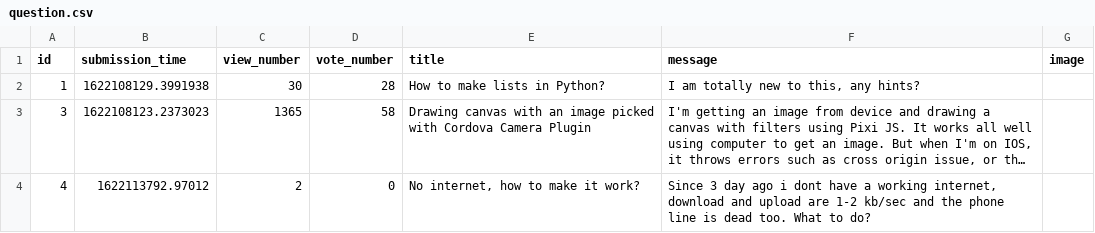
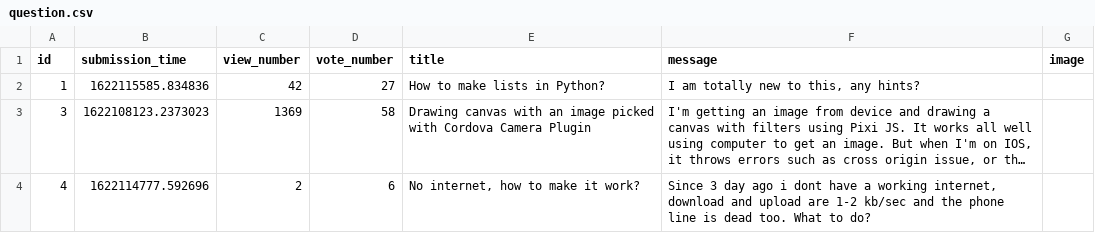
Before and after one commit to keresztenymarcell/webdoctor, a CSV file: sample_data/question.csv, drawn as a sheet; long unchanged cells end in …; the diff names each change by its address in the sheet, - before the commit and + after, or states it on an @@ line.

```diff
--- a/sample_data/question.csv
+++ b/sample_data/question.csv
-B2 (submission_time): 1622108129.3991938
+B2 (submission_time): 1622115585.834836
-C2 (view_number): 30
+C2 (view_number): 42
-D2 (vote_number): 28
+D2 (vote_number): 27
-C3 (view_number): 1365
+C3 (view_number): 1369
-B4 (submission_time): 1622113792.97012
+B4 (submission_time): 1622114777.592696
-D4 (vote_number): 0
+D4 (vote_number): 6
```
Also changed, not shown: 1 other file.
